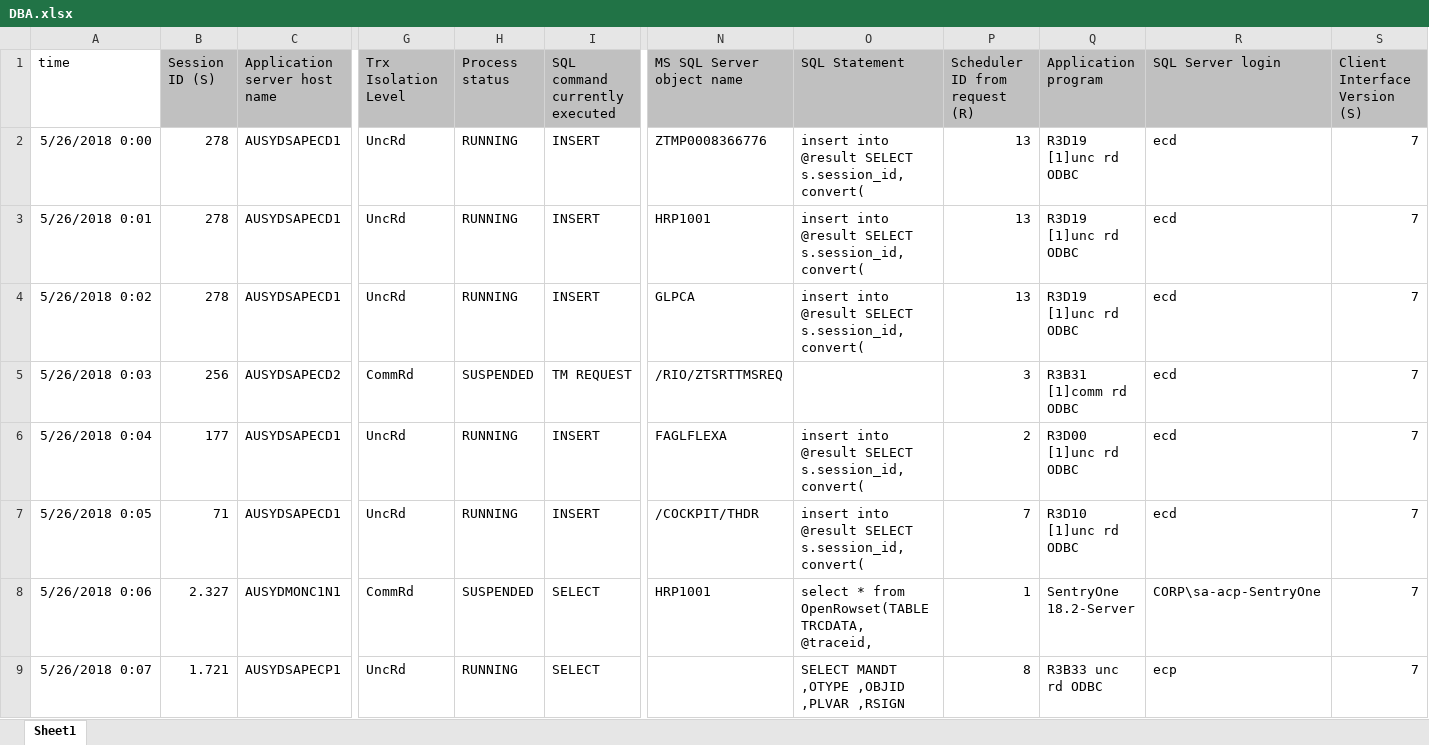
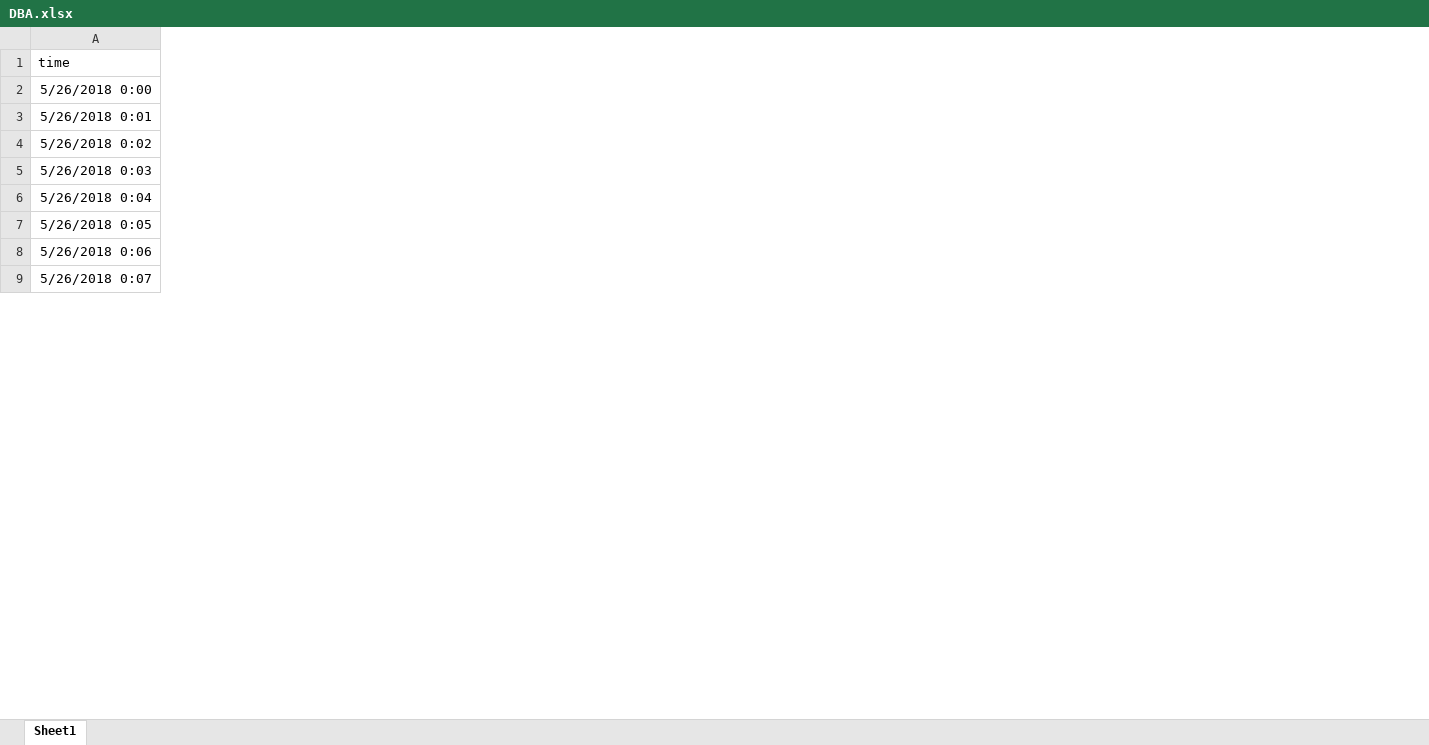
Before and after one commit to siddinho/siddinho.github.io, an Excel workbook: DBA.xlsx, sheet Sheet1, drawn as a sheet; only a part is shown, gaps mark what is left out; values as stored, in another font and other column widths than the file's, no borders; the diff covers the shown part only; the diff names each change by its address in the sheet, - before the commit and + after, or states it on an @@ line.

```diff
--- a/DBA.xlsx (sheet Sheet1)
+++ b/DBA.xlsx (sheet Sheet1)
-column B (Session ID (S)), rows 2-9: 278 | 278 | 278 | 256 | 177 | 71 | 2.327 | 1.721
-column C (Application server host name), rows 2-9: AUSYDSAPECD1 | AUSYDSAPECD1 | AUSYDSAPECD1 | AUSYDSAPECD2 | AUSYDSAPECD1 | AUSYDSAPECD1 | AUSYDMONC1N1 | AUSYDSAPECP1
-column G (Trx Isolation Level), rows 2-9: UncRd | UncRd | UncRd | CommRd | UncRd | UncRd | CommRd | UncRd
-column H (Process status), rows 2-9: RUNNING | RUNNING | RUNNING | SUSPENDED | RUNNING | RUNNING | SUSPENDED | RUNNING
-column I (SQL command currently executed), rows 2-9: INSERT | INSERT | INSERT | TM REQUEST | INSERT | INSERT | SELECT | SELECT
-column N (MS SQL Server object name), rows 2-8: ZTMP0008366776 | HRP1001 | GLPCA | /RIO/ZTSRTTMSREQ | FAGLFLEXA | /COCKPIT/THDR | HRP1001
-column O (SQL Statement), rows 2-9: insert into @result SELECT s.session_id,convert( | insert into @result SELECT s.session_id,convert( | insert into @result SELECT s.session_id,convert( |  | insert into @result SELECT s.session_id,convert( | insert into @result SELECT s.session_id,convert( | select * from OpenRowset(TABLE TRCDATA, @traceid, | SELECT MANDT ,OTYPE ,OBJID ,PLVAR ,RSIGN
-column P (Scheduler ID from request (R)), rows 2-9: 13 | 13 | 13 | 3 | 2 | 7 | 1 | 8
-column Q (Application program), rows 2-9: R3D19 [1]unc rd ODBC | R3D19 [1]unc rd ODBC | R3D19 [1]unc rd ODBC | R3B31 [1]comm rd ODBC | R3D00 [1]unc rd ODBC | R3D10 [1]unc rd ODBC | SentryOne 18.2-Server | R3B33 unc rd ODBC
-column R (SQL Server login), rows 2-9: ecd | ecd | ecd | ecd | ecd | ecd | CORP\sa-acp-SentryOne | ecp
-column S (Client Interface Version (S)), rows 2-9: all 7
```
Also changed, not shown: 2 removed columns elsewhere in this sheet, 2 other files.
